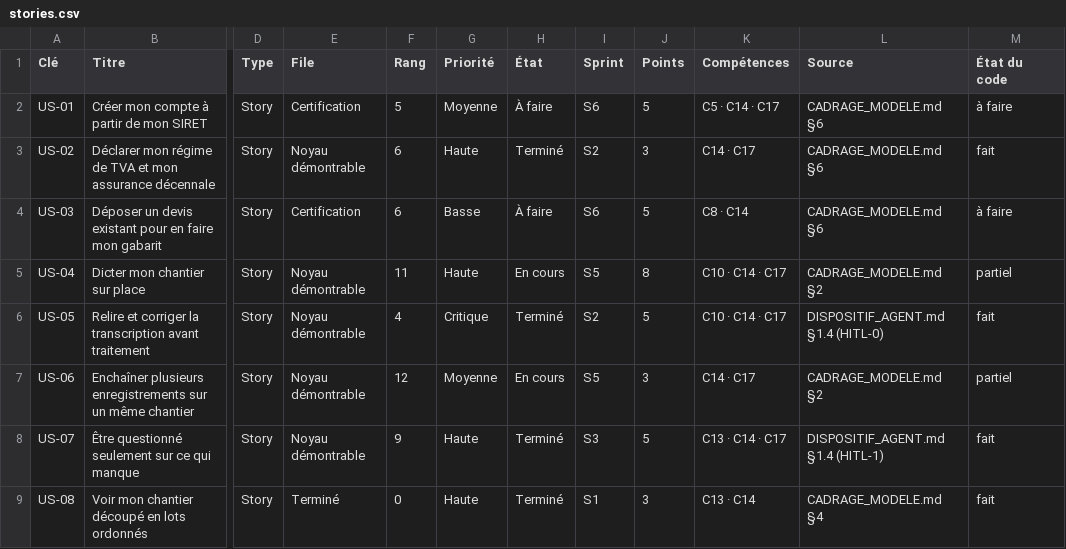
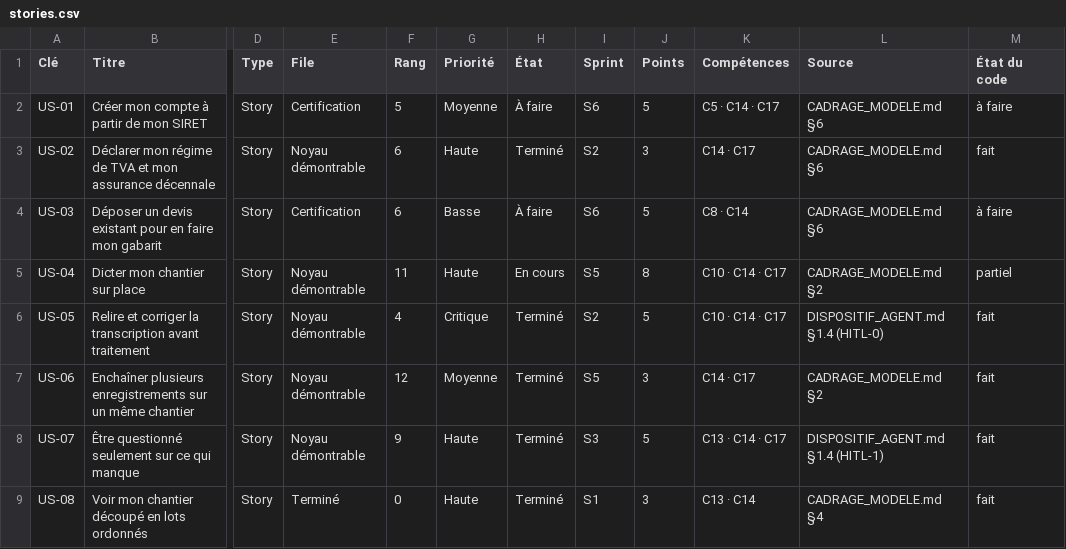
Before and after one commit to M-CHADLI/assistant-devis-btp, a CSV file: docs/notion/stories.csv, drawn as a sheet; only a part is shown, gaps mark what is left out; the diff names each change by its address in the sheet, - before the commit and + after, or states it on an @@ line.

```diff
--- a/docs/notion/stories.csv
+++ b/docs/notion/stories.csv
-H7 (État): En cours
+H7 (État): Terminé
-M7 (État du code): partiel
+M7 (État du code): fait
```
Also changed, not shown: docs/notion/taches.csv, 10 other files.
